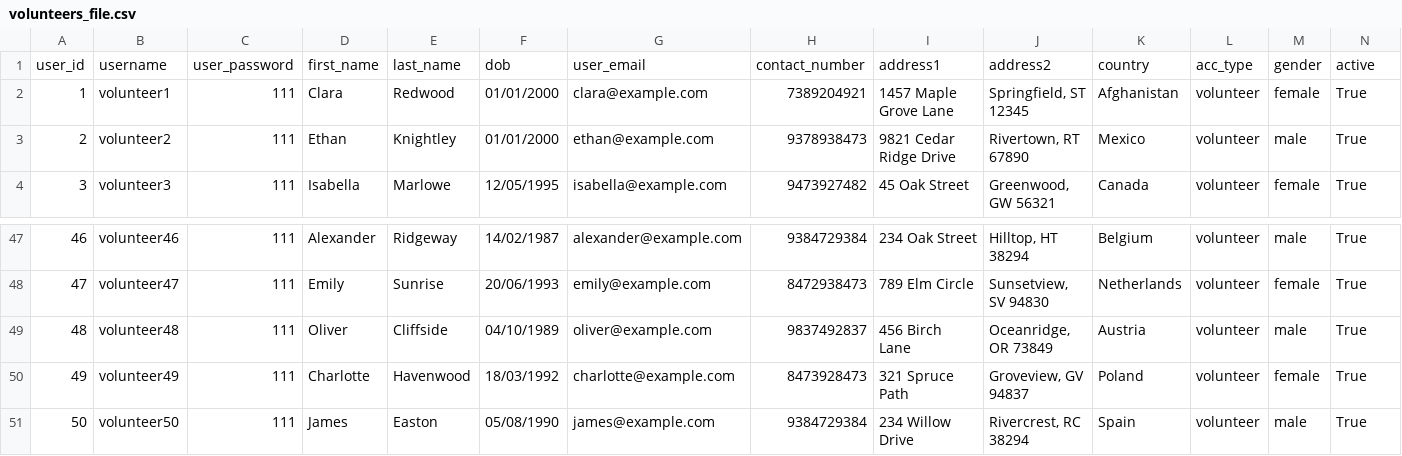
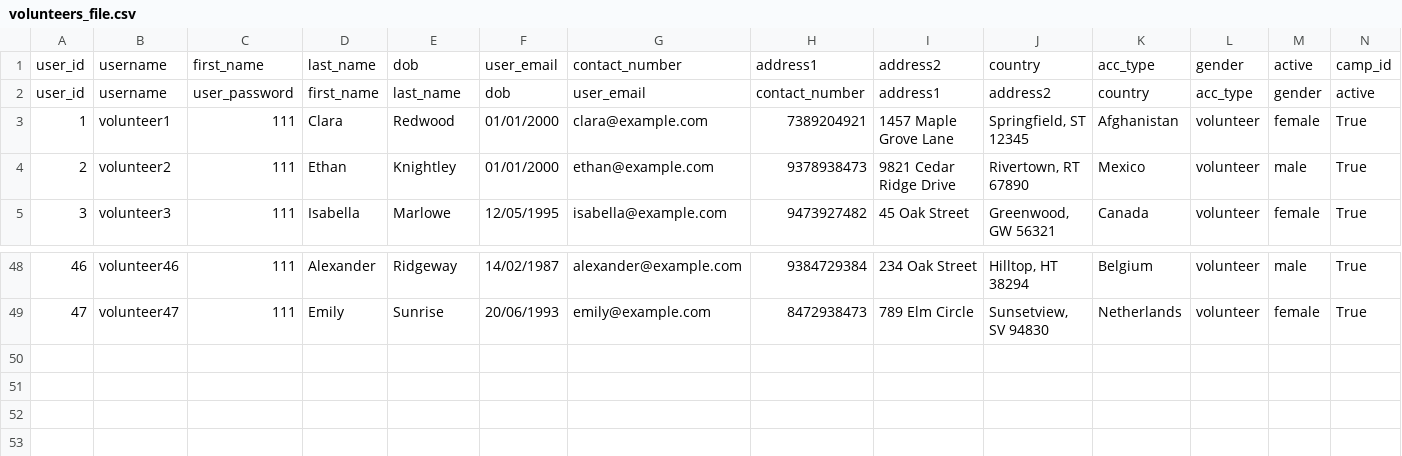
Before and after one commit to Alimauroraa/intro_programming_cw, a CSV file: project into prog/volunteers_file.csv, drawn as a sheet; only a part is shown, gaps mark what is left out; removed rows and columns are numbered as before the commit, all else as after; rows hold the shown columns only; the diff names each change by its address in the sheet, - before the commit and + after, or states it on an @@ line.

Commit message:
ignore

```diff
--- a/project into prog/volunteers_file.csv
+++ b/project into prog/volunteers_file.csv
+row 1: user_id | username | first_name | last_name | dob | user_email | contact_number | address1 | address2 | country | acc_type | gender | active | camp_id
-row 49: 48 | volunteer48 | 111 | Oliver | Cliffside | 04/10/1989 | oliver@example.com | 9837492837 | 456 Birch Lane | Oceanridge, OR 73849 | Austria | volunteer | male | True
-row 50: 49 | volunteer49 | 111 | Charlotte | Havenwood | 18/03/1992 | charlotte@example.com | 8473928473 | 321 Spruce Path | Groveview, GV 94837 | Poland | volunteer | female | True
-row 51: 50 | volunteer50 | 111 | James | Easton | 05/08/1990 | james@example.com | 9384729384 | 234 Willow Drive | Rivercrest, RC 38294 | Spain | volunteer | male | True
```
